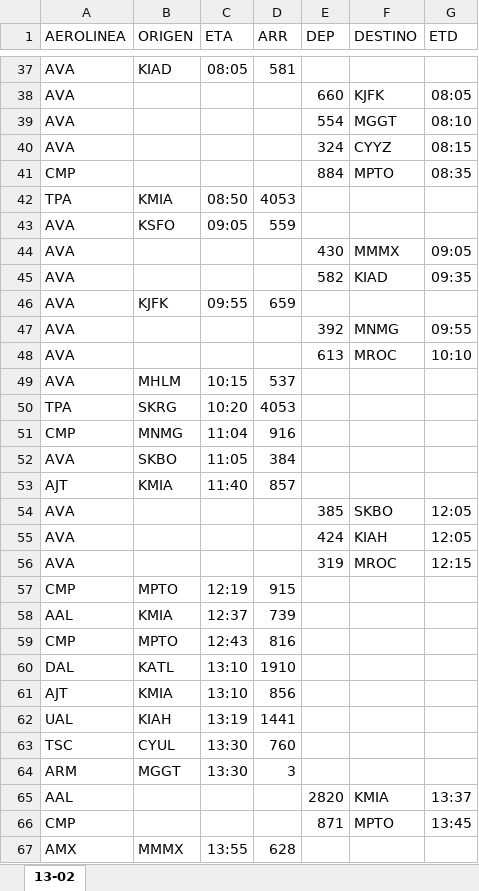
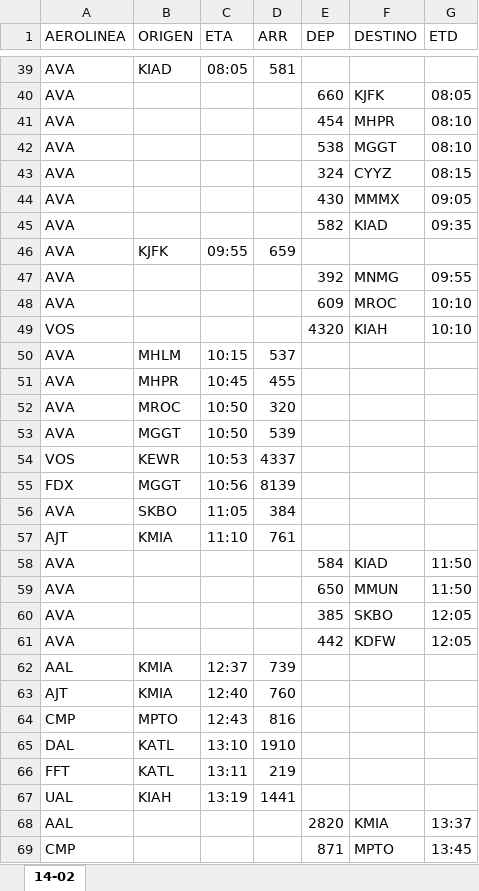
Before and after one commit to sacomais/PDA_MSLP, an Excel workbook: public/operaciones.xlsx, sheet 14-02, drawn as a sheet; only a part is shown, gaps mark what is left out; the shorter side is filled out with more unchanged rows; values as stored, in another font and other column widths than the file's, no borders; removed rows and columns are numbered as before the commit, all else as after; the diff covers the shown part only; the diff names each change by its address in the sheet, - before the commit and + after, or states it on an @@ line.

```diff
--- a/public/operaciones.xlsx (sheet 14-02)
+++ b/public/operaciones.xlsx (sheet 14-02)
-sheet tab: 13-02
+sheet tab: 14-02
+row 41: AVA |  |  |  | 454 | MHPR | 08:10
-E42 (DEP): 554
+E42 (DEP): 538
-row 41: CMP |  |  |  | 884 | MPTO | 08:35
-row 42: TPA | KMIA | 08:50 | 4053
-row 43: AVA | KSFO | 09:05 | 559
-E48 (DEP): 613
+E48 (DEP): 609
+row 49: VOS |  |  |  | 4320 | KIAH | 10:10
-row 50: TPA | SKRG | 10:20 | 4053
-row 51: CMP | MNMG | 11:04 | 916
+row 51: AVA | MHPR | 10:45 | 455
+row 52: AVA | MROC | 10:50 | 320
+row 53: AVA | MGGT | 10:50 | 539
+row 54: VOS | KEWR | 10:53 | 4337
+row 55: FDX | MGGT | 10:56 | 8139
-C57 (ETA): 11:40
+C57 (ETA): 11:10
-D57 (ARR): 857
+D57 (ARR): 761
+row 58: AVA |  |  |  | 584 | KIAD | 11:50
+row 59: AVA |  |  |  | 650 | MMUN | 11:50
-E61 (DEP): 424
+E61 (DEP): 442
-F61 (DESTINO): KIAH
+F61 (DESTINO): KDFW
-row 56: AVA |  |  |  | 319 | MROC | 12:15
-row 57: CMP | MPTO | 12:19 | 915
+row 63: AJT | KMIA | 12:40 | 760
-row 61: AJT | KMIA | 13:10 | 856
+row 66: FFT | KATL | 13:11 | 219
-row 63: TSC | CYUL | 13:30 | 760
-row 64: ARM | MGGT | 13:30 | 3
```
Also changed, not shown: 24 added rows, 34 removed rows and 12 edited cells elsewhere in this sheet.
